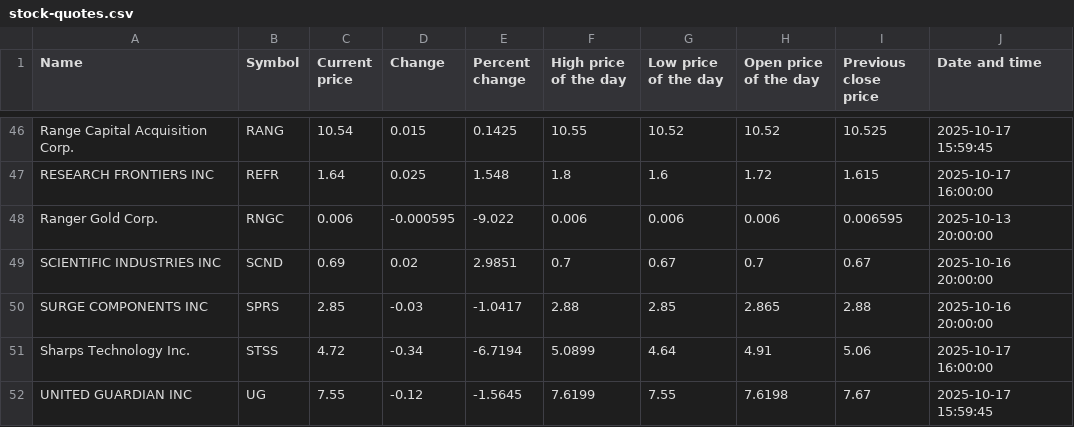
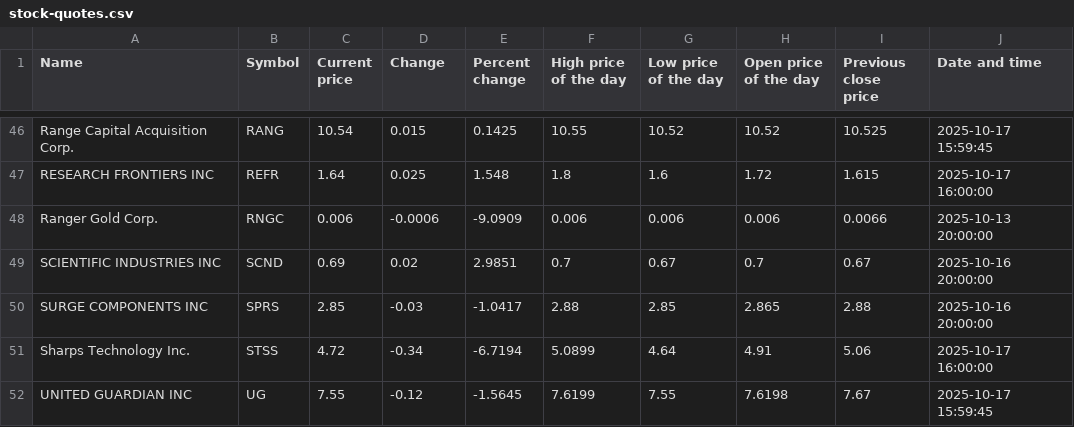
Before and after one commit to ariellemartinez/long-island-stock-quotes, a CSV file: csv/stock-quotes.csv, drawn as a sheet; only a part is shown, gaps mark what is left out.

```diff
--- a/csv/stock-quotes.csv
+++ b/csv/stock-quotes.csv
@@ -47,3 +47,3 @@ Range Capital Acquisition Corp.,RANG,10.54,0.015,0.1425,10.55,10.52,10.52,10.525
 RESEARCH FRONTIERS INC,REFR,1.64,0.025,1.548,1.8,1.6,1.72,1.615,2025-10-17 16:00:00
-Ranger Gold Corp.,RNGC,0.006,-0.000595,-9.022,0.006,0.006,0.006,0.006595,2025-10-13 20:00:00
+Ranger Gold Corp.,RNGC,0.006,-0.0006,-9.0909,0.006,0.006,0.006,0.0066,2025-10-13 20:00:00
 SCIENTIFIC INDUSTRIES INC,SCND,0.69,0.02,2.9851,0.7,0.67,0.7,0.67,2025-10-16 20:00:00
```
